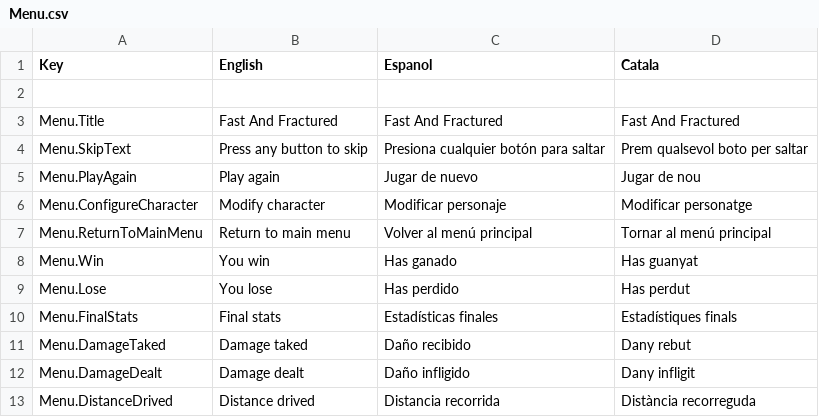
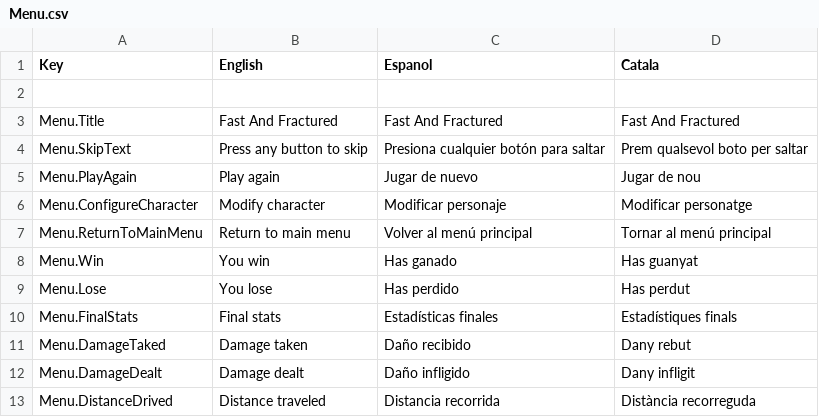
Before and after one commit to CEVR-ICALES/Fast-And-Fractured, a CSV file: Fast-and-fractured/Assets/SimpleLocalization/Resources/Localization/Menu.csv, drawn as a sheet.

```diff
--- a/Fast-and-fractured/Assets/SimpleLocalization/Resources/Localization/Menu.csv
+++ b/Fast-and-fractured/Assets/SimpleLocalization/Resources/Localization/Menu.csv
@@ -10,4 +10,4 @@ Menu.Lose,You lose,Has perdido,Has perdut
 Menu.FinalStats,Final stats,Estadísticas finales,Estadístiques finals
-Menu.DamageTaked,Damage taked,Daño recibido,Dany rebut
+Menu.DamageTaked,Damage taken,Daño recibido,Dany rebut
 Menu.DamageDealt,Damage dealt,Daño infligido,Dany infligit
-Menu.DistanceDrived,Distance drived,Distancia recorrida,Distància recorreguda
+Menu.DistanceDrived,Distance traveled,Distancia recorrida,Distància recorreguda
```
Also changed, not shown: 24 other files.
